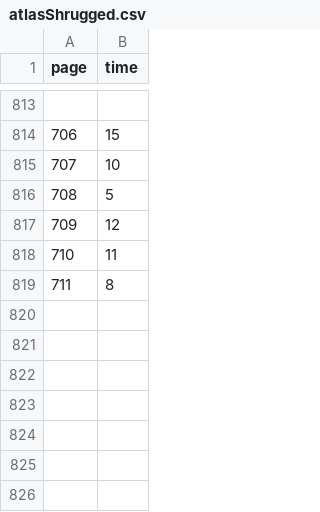
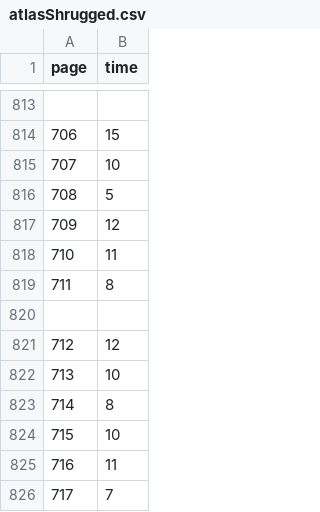
Before and after one commit to kirjs/just-some-numbers, a CSV file: atlasShrugged.csv, drawn as a sheet; only a part is shown, gaps mark what is left out; the diff names each change by its address in the sheet, - before the commit and + after, or states it on an @@ line.

Commit message:
2015-01-28

```diff
--- a/atlasShrugged.csv
+++ b/atlasShrugged.csv
+row 820: (empty)
+row 821: 712 | 12
+row 822: 713 | 10
+row 823: 714 | 8
+row 824: 715 | 10
+row 825: 716 | 11
+row 826: 717 | 7
```
